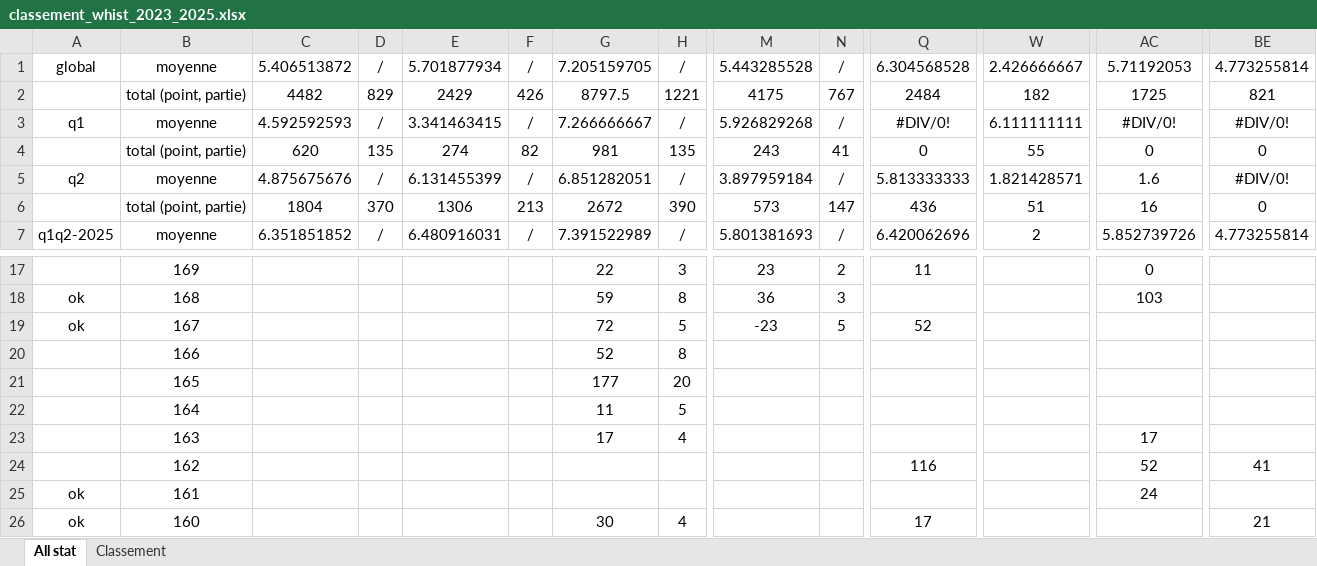
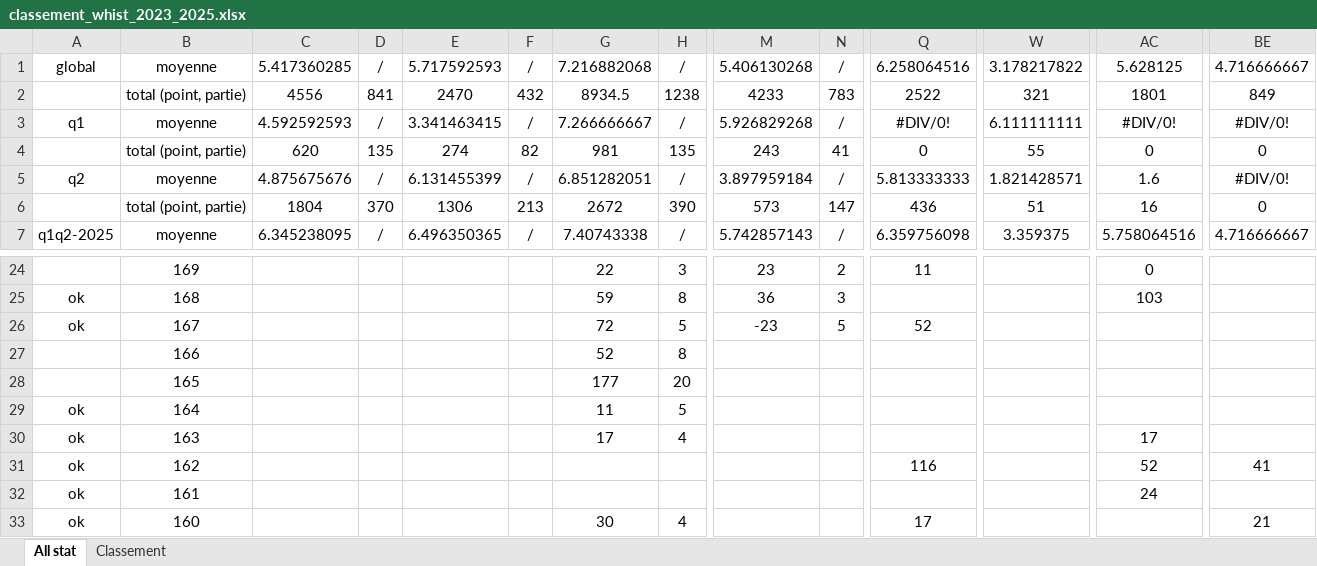
Before and after one commit to boris500/podium-quiz, an Excel workbook: classement_whist_2023_2025.xlsx, sheet All stat, drawn as a sheet; only a part is shown, gaps mark what is left out; values as stored, in another font and other column widths than the file's, no borders; conditional formats not drawn; addresses are those after the commit; the diff covers the shown part only; the diff names each change by its address in the sheet, - before the commit and + after, or states it on an @@ line.

Commit message:
update excel

```diff
--- a/classement_whist_2023_2025.xlsx (sheet All stat)
+++ b/classement_whist_2023_2025.xlsx (sheet All stat)
-C1: 5.406513872
+C1: 5.417360285
-E1: 5.701877934
+E1: 5.717592593
-G1: 7.205159705
+G1: 7.216882068
-M1: 5.443285528
+M1: 5.406130268
-Q1: 6.304568528
+Q1: 6.258064516
-W1: 2.426666667
+W1: 3.178217822
-AC1: 5.71192053
+AC1: 5.628125
-BE1: 4.773255814
+BE1: 4.716666667
-C2: 4482
+C2: 4556
-D2: 829
+D2: 841
-E2: 2429
+E2: 2470
-F2: 426
+F2: 432
-G2: 8797.5
+G2: 8934.5
-H2: 1221
+H2: 1238
-M2: 4175
+M2: 4233
-N2: 767
+N2: 783
-Q2: 2484
+Q2: 2522
-W2: 182
+W2: 321
-AC2: 1725
+AC2: 1801
-BE2: 821
+BE2: 849
-C7: 6.351851852
+C7: 6.345238095
-E7: 6.480916031
+E7: 6.496350365
-G7: 7.391522989
+G7: 7.40743338
-M7: 5.801381693
+M7: 5.742857143
-Q7: 6.420062696
+Q7: 6.359756098
-W7: 2
+W7: 3.359375
-AC7: 5.852739726
+AC7: 5.758064516
-BE7: 4.773255814
+BE7: 4.716666667
-A29:A31: (empty)
+A29:A31: ok
```
Also changed, not shown: 7 added rows and 107 edited cells elsewhere in this sheet, sheet Classement, formulas that keep their value.
